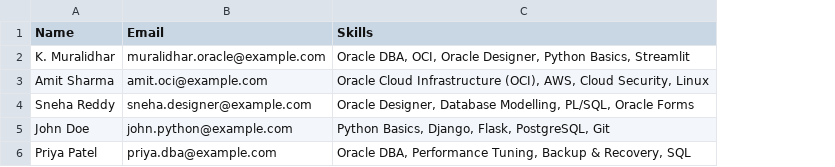
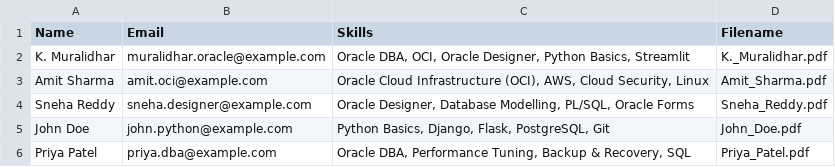
Before and after one commit to kuthethurmuralidhar-art/profile-finder-bot, a CSV file: profiles.csv, drawn as a sheet; the diff names each change by its address in the sheet, - before the commit and + after, or states it on an @@ line.

```diff
--- a/profiles.csv
+++ b/profiles.csv
+column D (Filename), rows 2-6: K._Muralidhar.pdf | Amit_Sharma.pdf | Sneha_Reddy.pdf | John_Doe.pdf | Priya_Patel.pdf
```
Also changed, not shown: 1 other file.
